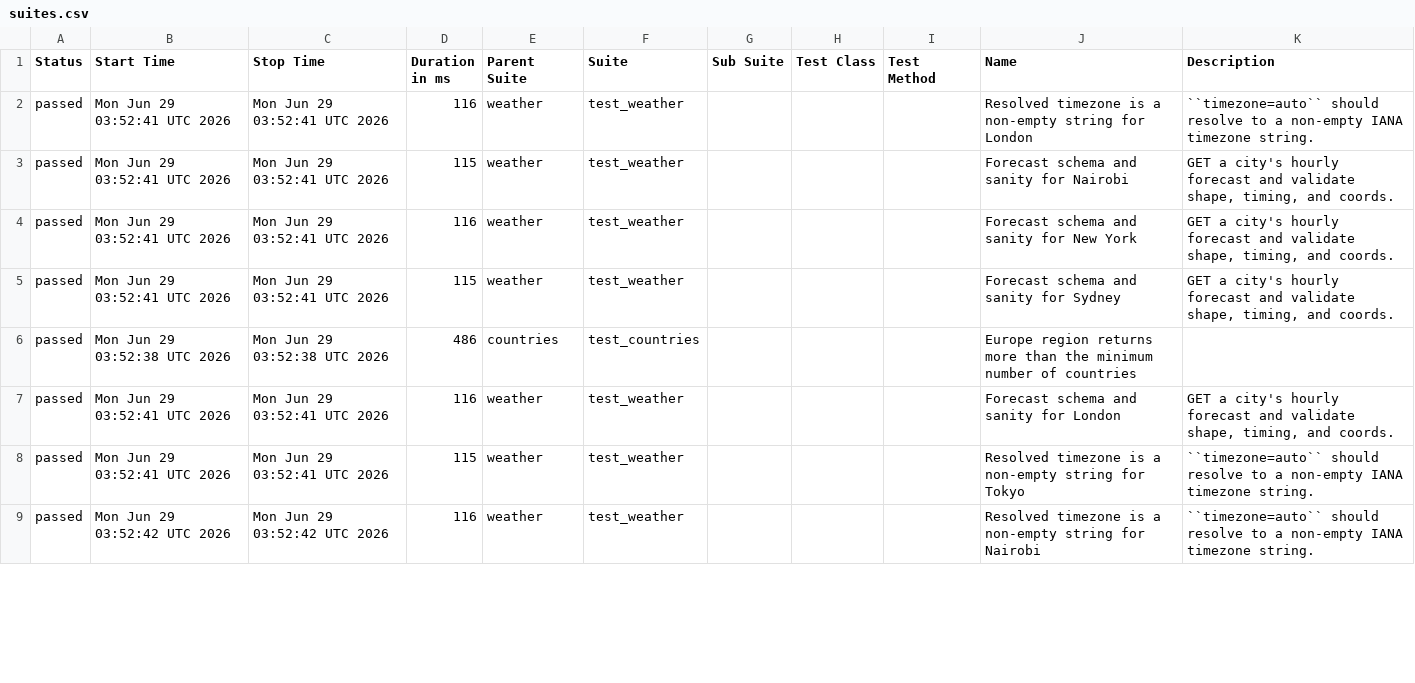
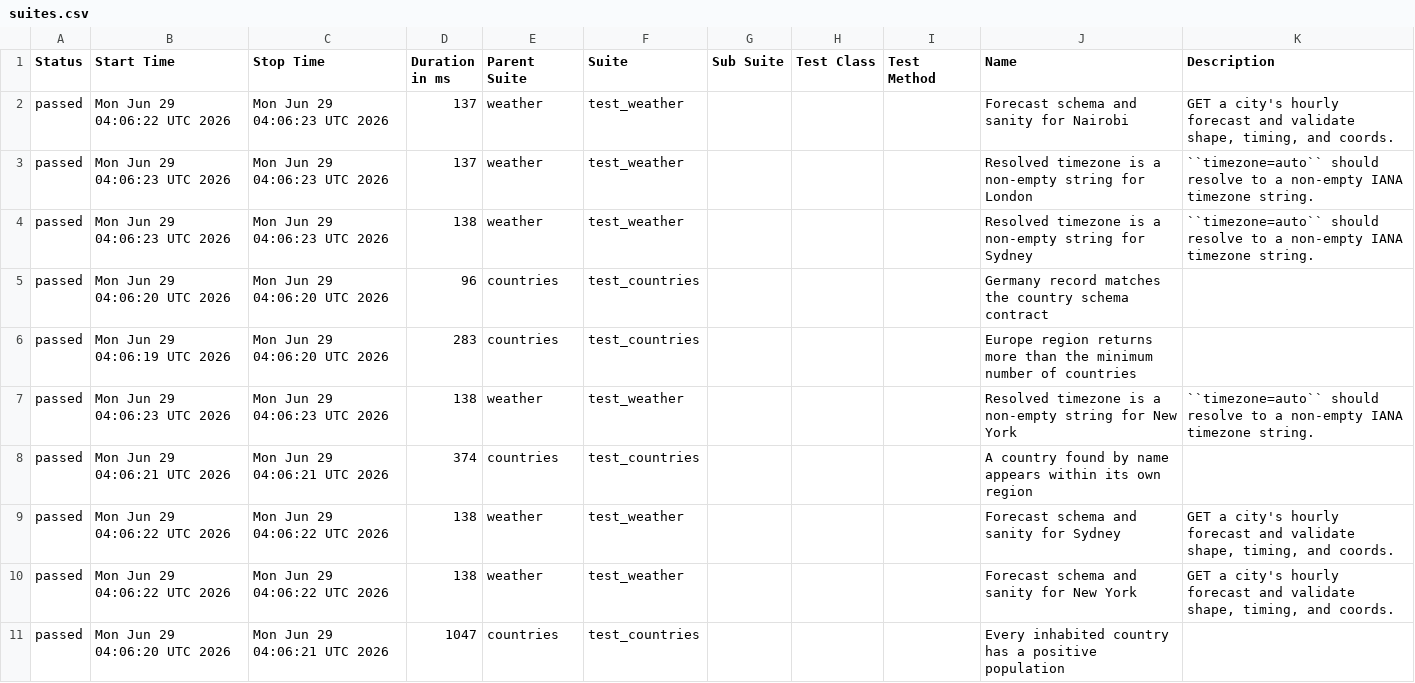
Before and after one commit to FiveFang/api-validator, a CSV file: data/suites.csv, drawn as a sheet; only a part is shown; the diff covers the shown part only.

```diff
--- a/data/suites.csv
+++ b/data/suites.csv
@@ -1,9 +1,11 @@
 "Status","Start Time","Stop Time","Duration in ms","Parent Suite","Suite","Sub Suite","Test Class","Test Method","Name","Description"
-"passed","Mon Jun 29 03:52:41 UTC 2026","Mon Jun 29 03:52:41 UTC 2026","116","weather","test_weather","","","","Resolved timezone is a non-empty string for London","``timezone=auto`` should resolve to a non-empty IANA timezone string."
-"passed","Mon Jun 29 03:52:41 UTC 2026","Mon Jun 29 03:52:41 UTC 2026","115","weather","test_weather","","","","Forecast schema and sanity for Nairobi","GET a city's hourly forecast and validate shape, timing, and coords."
-"passed","Mon Jun 29 03:52:41 UTC 2026","Mon Jun 29 03:52:41 UTC 2026","116","weather","test_weather","","","","Forecast schema and sanity for New York","GET a city's hourly forecast and validate shape, timing, and coords."
-"passed","Mon Jun 29 03:52:41 UTC 2026","Mon Jun 29 03:52:41 UTC 2026","115","weather","test_weather","","","","Forecast schema and sanity for Sydney","GET a city's hourly forecast and validate shape, timing, and coords."
-"passed","Mon Jun 29 03:52:38 UTC 2026","Mon Jun 29 03:52:38 UTC 2026","486","countries","test_countries","","","","Europe region returns more than the minimum number of countries",""
-"passed","Mon Jun 29 03:52:41 UTC 2026","Mon Jun 29 03:52:41 UTC 2026","116","weather","test_weather","","","","Forecast schema and sanity for London","GET a city's hourly forecast and validate shape, timing, and coords."
-"passed","Mon Jun 29 03:52:41 UTC 2026","Mon Jun 29 03:52:41 UTC 2026","115","weather","test_weather","","","","Resolved timezone is a non-empty string for Tokyo","``timezone=auto`` should resolve to a non-empty IANA timezone string."
-"passed","Mon Jun 29 03:52:42 UTC 2026","Mon Jun 29 03:52:42 UTC 2026","116","weather","test_weather","","","","Resolved timezone is a non-empty string for Nairobi","``timezone=auto`` should resolve to a non-empty IANA timezone string."
+"passed","Mon Jun 29 04:06:22 UTC 2026","Mon Jun 29 04:06:23 UTC 2026","137","weather","test_weather","","","","Forecast schema and sanity for Nairobi","GET a city's hourly forecast and validate shape, timing, and coords."
+"passed","Mon Jun 29 04:06:23 UTC 2026","Mon Jun 29 04:06:23 UTC 2026","137","weather","test_weather","","","","Resolved timezone is a non-empty string for London","``timezone=auto`` should resolve to a non-empty IANA timezone string."
+"passed","Mon Jun 29 04:06:23 UTC 2026","Mon Jun 29 04:06:23 UTC 2026","138","weather","test_weather","","","","Resolved timezone is a non-empty string for Sydney","``timezone=auto`` should resolve to a non-empty IANA timezone string."
+"passed","Mon Jun 29 04:06:20 UTC 2026","Mon Jun 29 04:06:20 UTC 2026","96","countries","test_countries","","","","Germany record matches the country schema contract",""
+"passed","Mon Jun 29 04:06:19 UTC 2026","Mon Jun 29 04:06:20 UTC 2026","283","countries","test_countries","","","","Europe region returns more than the minimum number of countries",""
+"passed","Mon Jun 29 04:06:23 UTC 2026","Mon Jun 29 04:06:23 UTC 2026","138","weather","test_weather","","","","Resolved timezone is a non-empty string for New York","``timezone=auto`` should resolve to a non-empty IANA timezone string."
+"passed","Mon Jun 29 04:06:21 UTC 2026","Mon Jun 29 04:06:21 UTC 2026","374","countries","test_countries","","","","A country found by name appears within its own region",""
+"passed","Mon Jun 29 04:06:22 UTC 2026","Mon Jun 29 04:06:22 UTC 2026","138","weather","test_weather","","","","Forecast schema and sanity for Sydney","GET a city's hourly forecast and validate shape, timing, and coords."
+"passed","Mon Jun 29 04:06:22 UTC 2026","Mon Jun 29 04:06:22 UTC 2026","138","weather","test_weather","","","","Forecast schema and sanity for New York","GET a city's hourly forecast and validate shape, timing, and coords."
+"passed","Mon Jun 29 04:06:20 UTC 2026","Mon Jun 29 04:06:21 UTC 2026","1047","countries","test_countries","","","","Every inhabited country has a positive population",""
```
Also changed, not shown: 2 removed rows and 19 edited cells elsewhere in this file, 32 other files.
